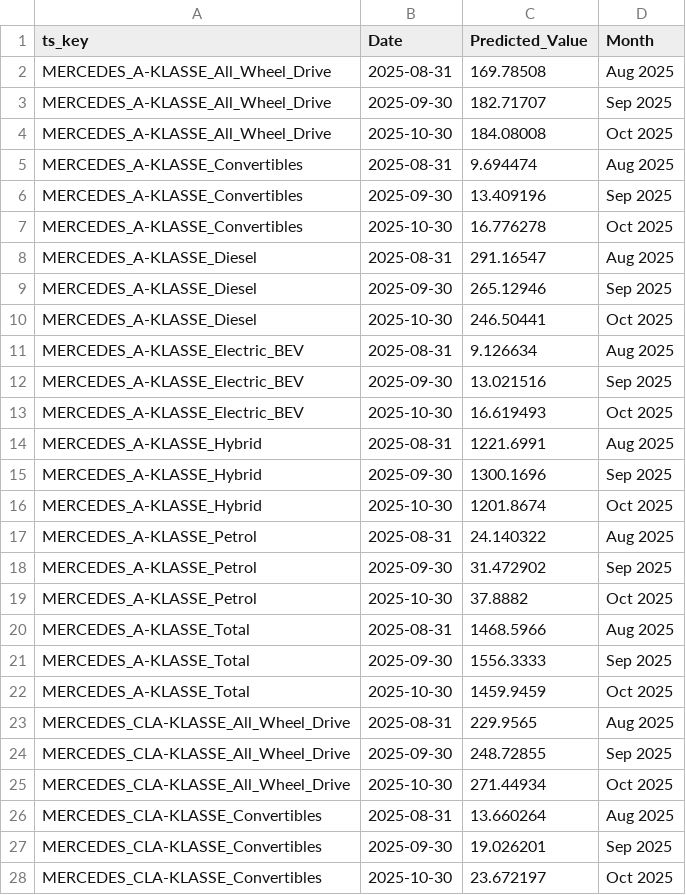
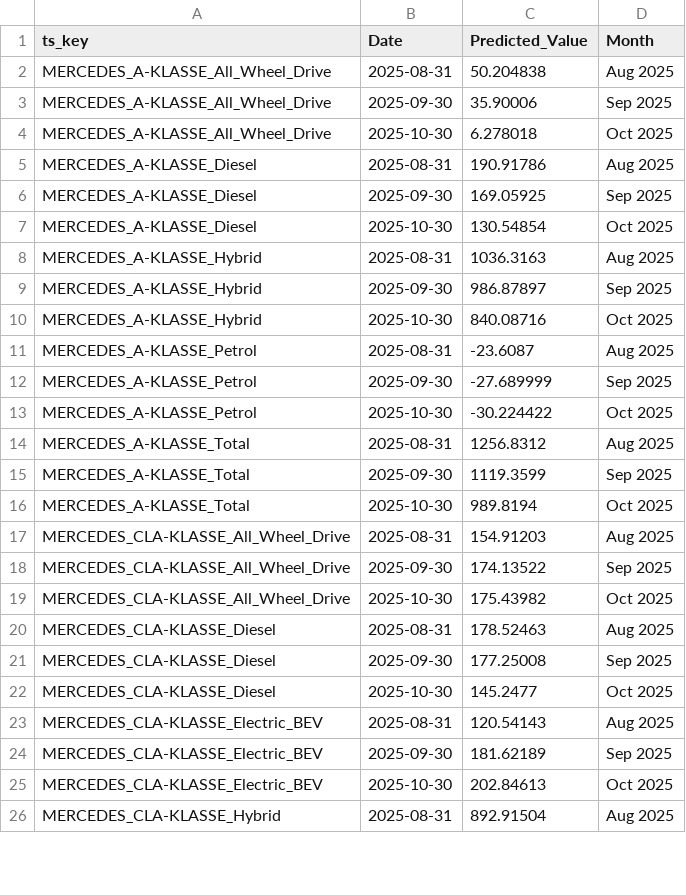
Before and after one commit to john2408/neural_networks_project_hdm, a CSV file: models/lstm/predictions/predictions_2025.csv, drawn as a sheet; only a part is shown; the diff covers the shown part only.

Commit message:
adding predictions with LSTM

```diff
--- a/models/lstm/predictions/predictions_2025.csv
+++ b/models/lstm/predictions/predictions_2025.csv
@@ -1,28 +1,26 @@
 ts_key,Date,Predicted_Value,Month
-MERCEDES_A-KLASSE_All_Wheel_Drive,2025-08-31,169.78508,Aug 2025
-MERCEDES_A-KLASSE_All_Wheel_Drive,2025-09-30,182.71707,Sep 2025
-MERCEDES_A-KLASSE_All_Wheel_Drive,2025-10-30,184.08008,Oct 2025
-MERCEDES_A-KLASSE_Convertibles,2025-08-31,9.694474,Aug 2025
-MERCEDES_A-KLASSE_Convertibles,2025-09-30,13.409196,Sep 2025
-MERCEDES_A-KLASSE_Convertibles,2025-10-30,16.776278,Oct 2025
-MERCEDES_A-KLASSE_Diesel,2025-08-31,291.16547,Aug 2025
-MERCEDES_A-KLASSE_Diesel,2025-09-30,265.12946,Sep 2025
-MERCEDES_A-KLASSE_Diesel,2025-10-30,246.50441,Oct 2025
-MERCEDES_A-KLASSE_Electric_BEV,2025-08-31,9.126634,Aug 2025
-MERCEDES_A-KLASSE_Electric_BEV,2025-09-30,13.021516,Sep 2025
-MERCEDES_A-KLASSE_Electric_BEV,2025-10-30,16.619493,Oct 2025
-MERCEDES_A-KLASSE_Hybrid,2025-08-31,1221.6991,Aug 2025
-MERCEDES_A-KLASSE_Hybrid,2025-09-30,1300.1696,Sep 2025
-MERCEDES_A-KLASSE_Hybrid,2025-10-30,1201.8674,Oct 2025
-MERCEDES_A-KLASSE_Petrol,2025-08-31,24.140322,Aug 2025
-MERCEDES_A-KLASSE_Petrol,2025-09-30,31.472902,Sep 2025
-MERCEDES_A-KLASSE_Petrol,2025-10-30,37.8882,Oct 2025
-MERCEDES_A-KLASSE_Total,2025-08-31,1468.5966,Aug 2025
-MERCEDES_A-KLASSE_Total,2025-09-30,1556.3333,Sep 2025
-MERCEDES_A-KLASSE_Total,2025-10-30,1459.9459,Oct 2025
-MERCEDES_CLA-KLASSE_All_Wheel_Drive,2025-08-31,229.9565,Aug 2025
-MERCEDES_CLA-KLASSE_All_Wheel_Drive,2025-09-30,248.72855,Sep 2025
-MERCEDES_CLA-KLASSE_All_Wheel_Drive,2025-10-30,271.44934,Oct 2025
-MERCEDES_CLA-KLASSE_Convertibles,2025-08-31,13.660264,Aug 2025
-MERCEDES_CLA-KLASSE_Convertibles,2025-09-30,19.026201,Sep 2025
-MERCEDES_CLA-KLASSE_Convertibles,2025-10-30,23.672197,Oct 2025
+MERCEDES_A-KLASSE_All_Wheel_Drive,2025-08-31,50.204838,Aug 2025
+MERCEDES_A-KLASSE_All_Wheel_Drive,2025-09-30,35.90006,Sep 2025
+MERCEDES_A-KLASSE_All_Wheel_Drive,2025-10-30,6.278018,Oct 2025
+MERCEDES_A-KLASSE_Diesel,2025-08-31,190.91786,Aug 2025
+MERCEDES_A-KLASSE_Diesel,2025-09-30,169.05925,Sep 2025
+MERCEDES_A-KLASSE_Diesel,2025-10-30,130.54854,Oct 2025
+MERCEDES_A-KLASSE_Hybrid,2025-08-31,1036.3163,Aug 2025
+MERCEDES_A-KLASSE_Hybrid,2025-09-30,986.87897,Sep 2025
+MERCEDES_A-KLASSE_Hybrid,2025-10-30,840.08716,Oct 2025
+MERCEDES_A-KLASSE_Petrol,2025-08-31,-23.6087,Aug 2025
+MERCEDES_A-KLASSE_Petrol,2025-09-30,-27.689999,Sep 2025
+MERCEDES_A-KLASSE_Petrol,2025-10-30,-30.224422,Oct 2025
+MERCEDES_A-KLASSE_Total,2025-08-31,1256.8312,Aug 2025
+MERCEDES_A-KLASSE_Total,2025-09-30,1119.3599,Sep 2025
+MERCEDES_A-KLASSE_Total,2025-10-30,989.8194,Oct 2025
+MERCEDES_CLA-KLASSE_All_Wheel_Drive,2025-08-31,154.91203,Aug 2025
+MERCEDES_CLA-KLASSE_All_Wheel_Drive,2025-09-30,174.13522,Sep 2025
+MERCEDES_CLA-KLASSE_All_Wheel_Drive,2025-10-30,175.43982,Oct 2025
+MERCEDES_CLA-KLASSE_Diesel,2025-08-31,178.52463,Aug 2025
+MERCEDES_CLA-KLASSE_Diesel,2025-09-30,177.25008,Sep 2025
+MERCEDES_CLA-KLASSE_Diesel,2025-10-30,145.2477,Oct 2025
+MERCEDES_CLA-KLASSE_Electric_BEV,2025-08-31,120.54143,Aug 2025
+MERCEDES_CLA-KLASSE_Electric_BEV,2025-09-30,181.62189,Sep 2025
+MERCEDES_CLA-KLASSE_Electric_BEV,2025-10-30,202.84613,Oct 2025
+MERCEDES_CLA-KLASSE_Hybrid,2025-08-31,892.91504,Aug 2025
```
Also changed, not shown: 2 added rows and 6 edited cells elsewhere in this file, 2 other files.
